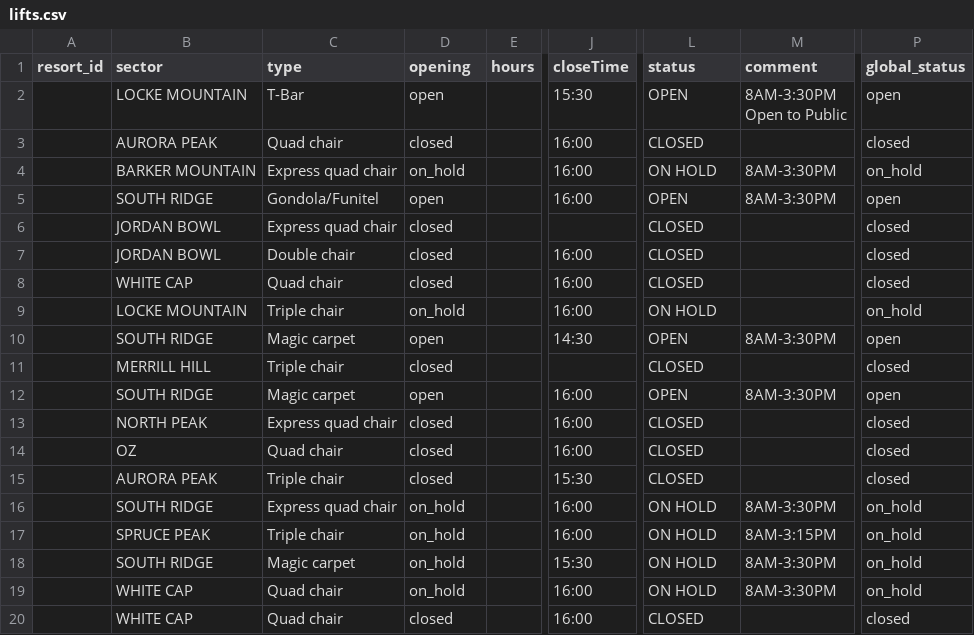
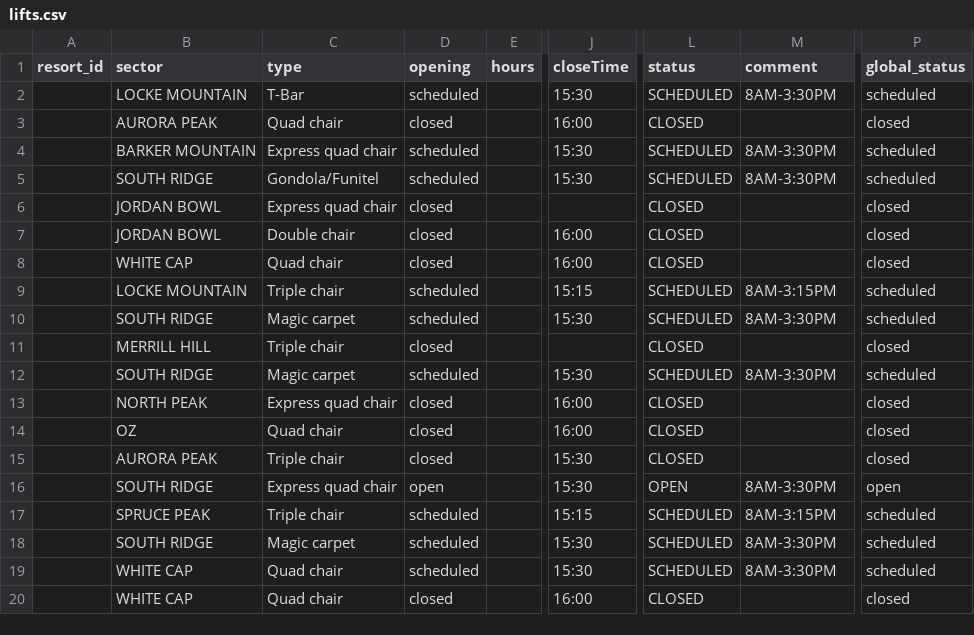
Before and after one commit to abkfenris/SundayRiverConditions, a CSV file: lifts.csv, drawn as a sheet; only a part is shown, gaps mark what is left out; ↵ is a line break in a cell; the diff names each change by its address in the sheet, - before the commit and + after, or states it on an @@ line.

```diff
--- a/lifts.csv
+++ b/lifts.csv
-D2 (opening): open
+D2 (opening): scheduled
-L2 (status): OPEN
+L2 (status): SCHEDULED
-M2 (comment): 8AM-3:30PM ↵ Open to Public
+M2 (comment): 8AM-3:30PM
-P2 (global_status): open
+P2 (global_status): scheduled
-D4 (opening): on_hold
+D4 (opening): scheduled
-J4:J5 (closeTime): 16:00
+J4:J5 (closeTime): 15:30
-L4 (status): ON HOLD
+L4 (status): SCHEDULED
-P4 (global_status): on_hold
+P4 (global_status): scheduled
-D5 (opening): open
+D5 (opening): scheduled
-L5 (status): OPEN
+L5 (status): SCHEDULED
-P5 (global_status): open
+P5 (global_status): scheduled
-D9 (opening): on_hold
+D9 (opening): scheduled
-J9 (closeTime): 16:00
+J9 (closeTime): 15:15
-L9 (status): ON HOLD
+L9 (status): SCHEDULED
-M9 (comment): (empty)
+M9 (comment): 8AM-3:15PM
-P9 (global_status): on_hold
+P9 (global_status): scheduled
-D10 (opening): open
+D10 (opening): scheduled
-J10 (closeTime): 14:30
+J10 (closeTime): 15:30
-L10 (status): OPEN
+L10 (status): SCHEDULED
-P10 (global_status): open
+P10 (global_status): scheduled
-D12 (opening): open
+D12 (opening): scheduled
-J12 (closeTime): 16:00
+J12 (closeTime): 15:30
-L12 (status): OPEN
+L12 (status): SCHEDULED
-P12 (global_status): open
+P12 (global_status): scheduled
-D16 (opening): on_hold
+D16 (opening): open
-J16 (closeTime): 16:00
+J16 (closeTime): 15:30
-L16 (status): ON HOLD
+L16 (status): OPEN
-P16 (global_status): on_hold
+P16 (global_status): open
-D17:D19 (opening): on_hold
+D17:D19 (opening): scheduled
-J17 (closeTime): 16:00
+J17 (closeTime): 15:15
-L17:L19 (status): ON HOLD
+L17:L19 (status): SCHEDULED
-P17:P19 (global_status): on_hold
+P17:P19 (global_status): scheduled
-J19 (closeTime): 16:00
+J19 (closeTime): 15:30
```
Also changed, not shown: trails.csv, 1 other file.
